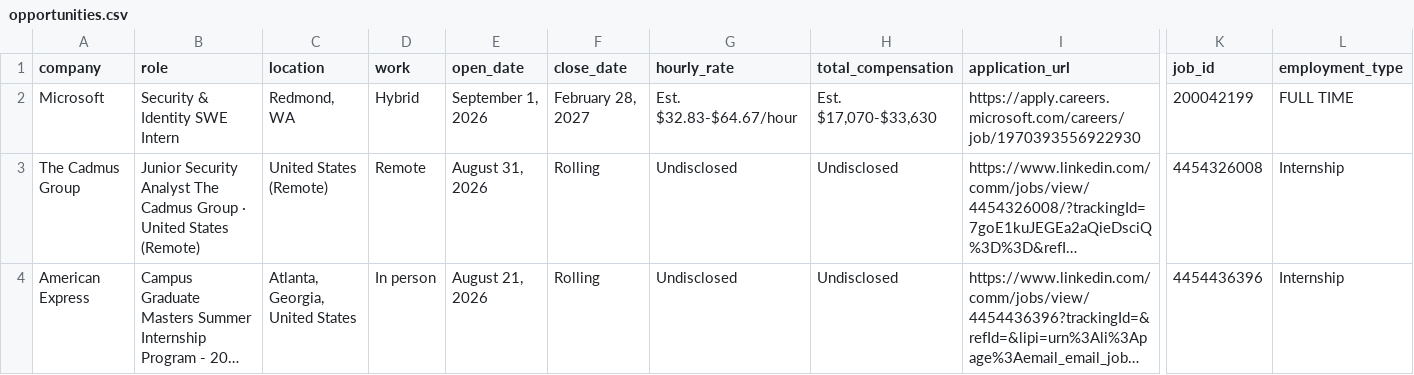
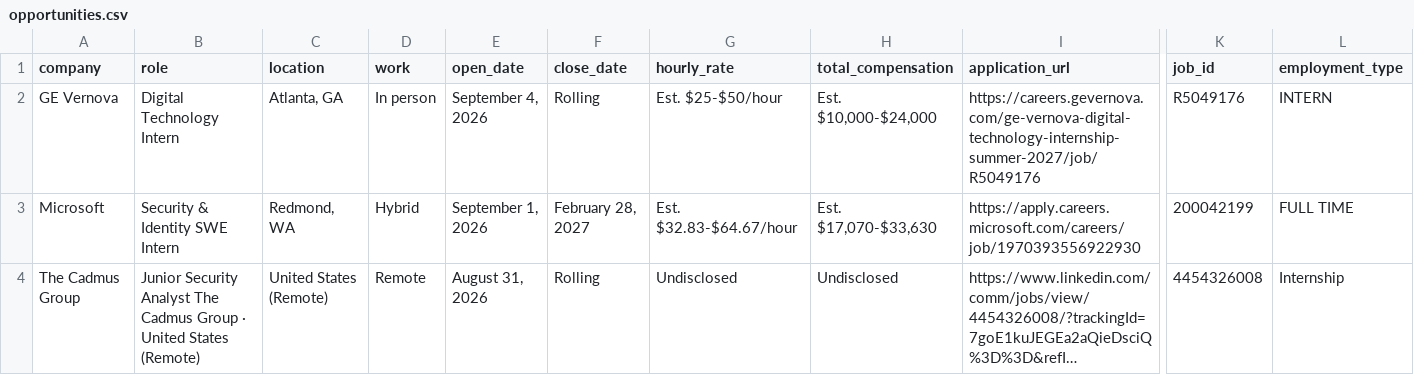
Before and after one commit to michae1lm/Summer-2027-Internships-Jobs, a CSV file: opportunities.csv, drawn as a sheet; only a part is shown, gaps mark what is left out; the shorter side is filled out with more unchanged rows; long unchanged cells end in …; rows hold the shown columns only; the diff covers the shown part only; the diff names each change by its address in the sheet, - before the commit and + after, or states it on an @@ line.

Commit message:
Update opportunities CSV

```diff
--- a/opportunities.csv
+++ b/opportunities.csv
+row 2: GE Vernova | Digital Technology Intern | Atlanta, GA | In person | September 4, 2026 | Rolling | Est. $25-$50/hour | Est. $10,000-$24,000 | https://careers.gevernova.com/ge-vernova-digital-technology-internship-summer-2027/job/R5049176 | R5049176 | INTERN
```
Also changed, not shown: 1 removed row elsewhere in this file.
